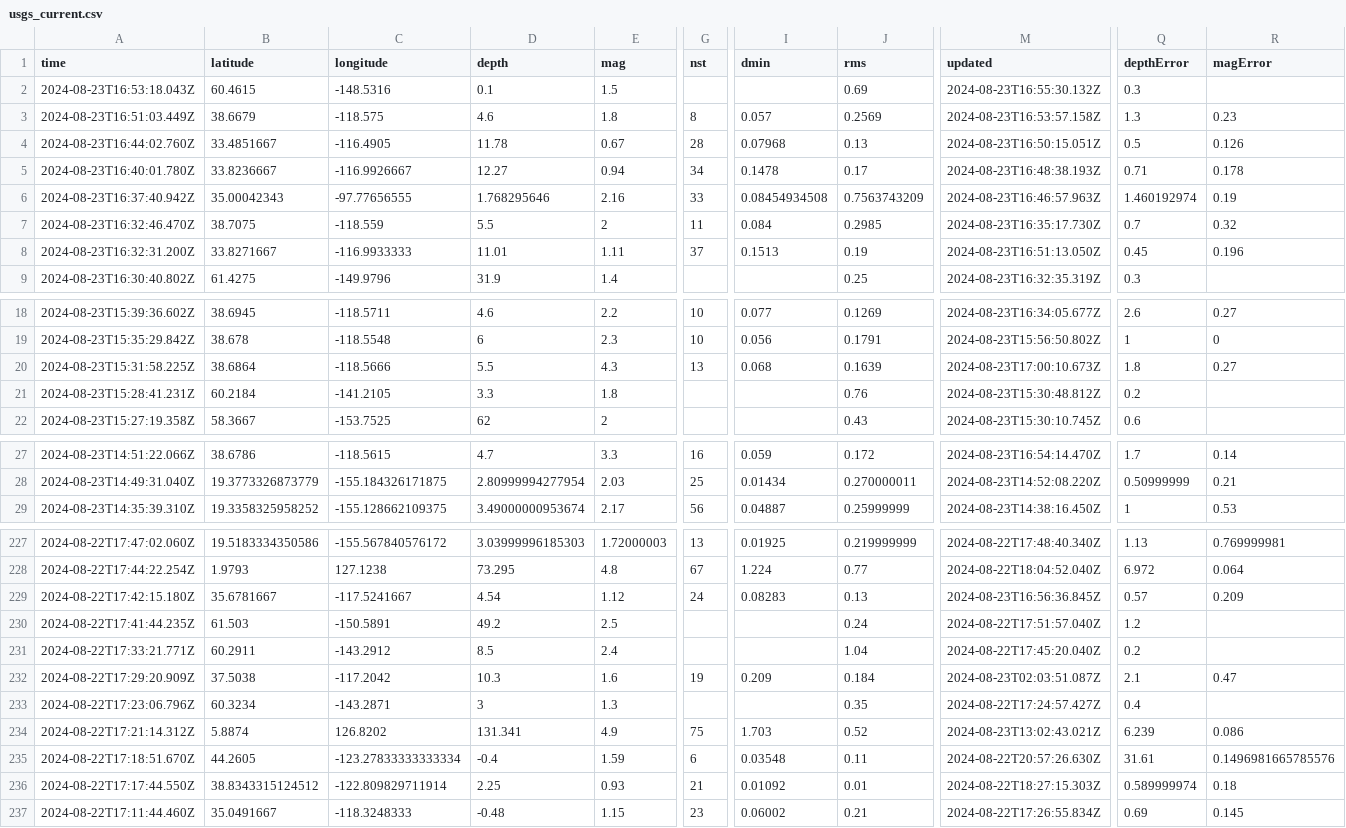
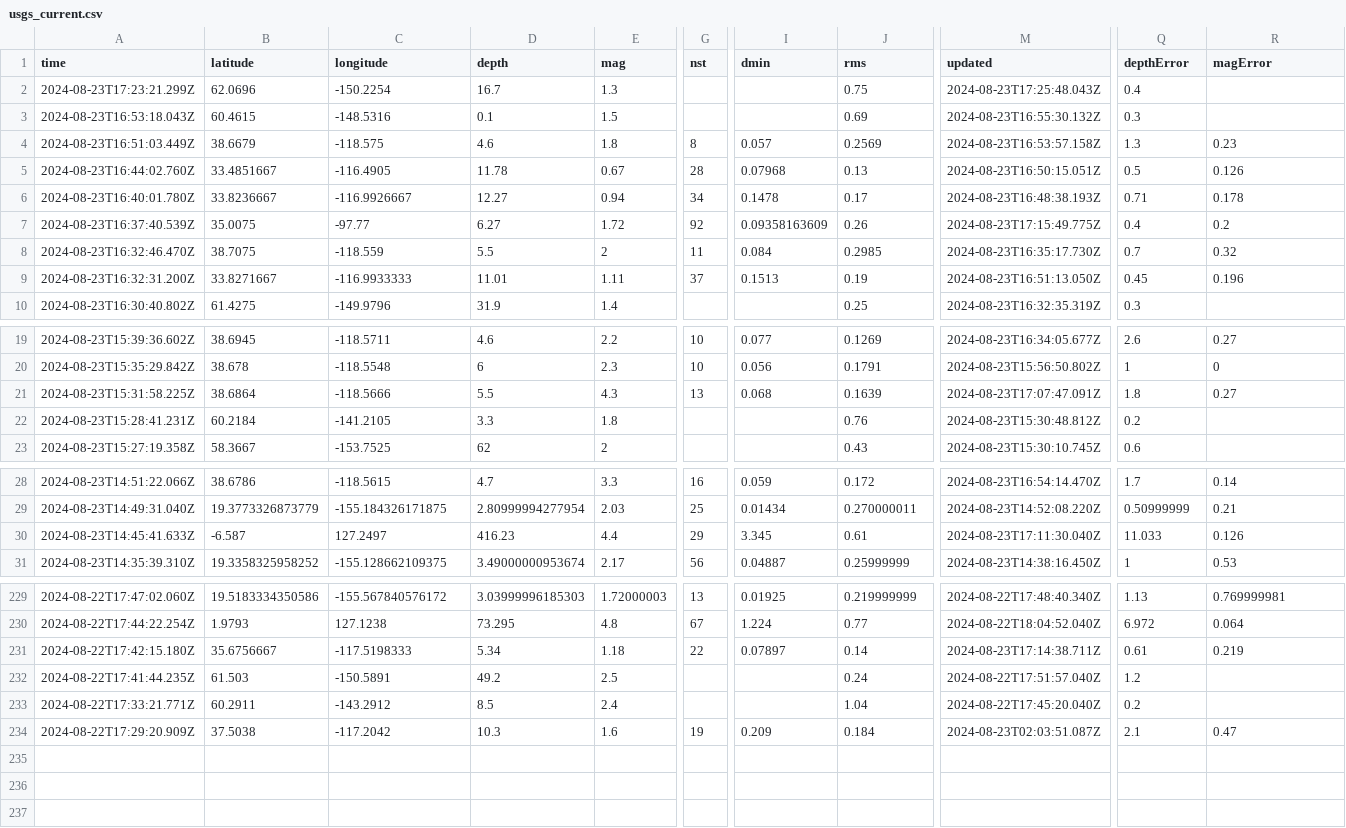
Before and after one commit to abhjtbhrli/nicar22-github-actions, a CSV file: usgs_current.csv, drawn as a sheet; only a part is shown, gaps mark what is left out; removed rows and columns are numbered as before the commit, all else as after; rows hold the shown columns only; the diff covers the shown part only; the diff names each change by its address in the sheet, - before the commit and + after, or states it on an @@ line.

```diff
--- a/usgs_current.csv
+++ b/usgs_current.csv
+row 2: 2024-08-23T17:23:21.299Z | 62.0696 | -150.2254 | 16.7 | 1.3 |  |  | 0.75 | 2024-08-23T17:25:48.043Z | 0.4
-row 6: 2024-08-23T16:37:40.942Z | 35.00042343 | -97.77656555 | 1.768295646 | 2.16 | 33 | 0.08454934508 | 0.7563743209 | 2024-08-23T16:46:57.963Z | 1.460192974 | 0.19
+row 7: 2024-08-23T16:37:40.539Z | 35.0075 | -97.77 | 6.27 | 1.72 | 92 | 0.09358163609 | 0.26 | 2024-08-23T17:15:49.775Z | 0.4 | 0.2
-M21 (updated): 2024-08-23T17:00:10.673Z
+M21 (updated): 2024-08-23T17:07:47.091Z
+row 30: 2024-08-23T14:45:41.633Z | -6.587 | 127.2497 | 416.23 | 4.4 | 29 | 3.345 | 0.61 | 2024-08-23T17:11:30.040Z | 11.033 | 0.126
-B231 (latitude): 35.6781667
+B231 (latitude): 35.6756667
-C231 (longitude): -117.5241667
+C231 (longitude): -117.5198333
-D231 (depth): 4.54
+D231 (depth): 5.34
-E231 (mag): 1.12
+E231 (mag): 1.18
-G231 (nst): 24
+G231 (nst): 22
-I231 (dmin): 0.08283
+I231 (dmin): 0.07897
-J231 (rms): 0.13
+J231 (rms): 0.14
-M231 (updated): 2024-08-23T16:56:36.845Z
+M231 (updated): 2024-08-23T17:14:38.711Z
-Q231 (depthError): 0.57
+Q231 (depthError): 0.61
-R231 (magError): 0.209
+R231 (magError): 0.219
-row 233: 2024-08-22T17:23:06.796Z | 60.3234 | -143.2871 | 3 | 1.3 |  |  | 0.35 | 2024-08-22T17:24:57.427Z | 0.4
-row 234: 2024-08-22T17:21:14.312Z | 5.8874 | 126.8202 | 131.341 | 4.9 | 75 | 1.703 | 0.52 | 2024-08-23T13:02:43.021Z | 6.239 | 0.086
-row 235: 2024-08-22T17:18:51.670Z | 44.2605 | -123.27833333333334 | -0.4 | 1.59 | 6 | 0.03548 | 0.11 | 2024-08-22T20:57:26.630Z | 31.61 | 0.1496981665785576
-row 236: 2024-08-22T17:17:44.550Z | 38.8343315124512 | -122.809829711914 | 2.25 | 0.93 | 21 | 0.01092 | 0.01 | 2024-08-22T18:27:15.303Z | 0.589999974 | 0.18
-row 237: 2024-08-22T17:11:44.460Z | 35.0491667 | -118.3248333 | -0.48 | 1.15 | 23 | 0.06002 | 0.21 | 2024-08-22T17:26:55.834Z | 0.69 | 0.145
```
Also changed, not shown: 2 edited cells elsewhere in this file, 1 other file.
